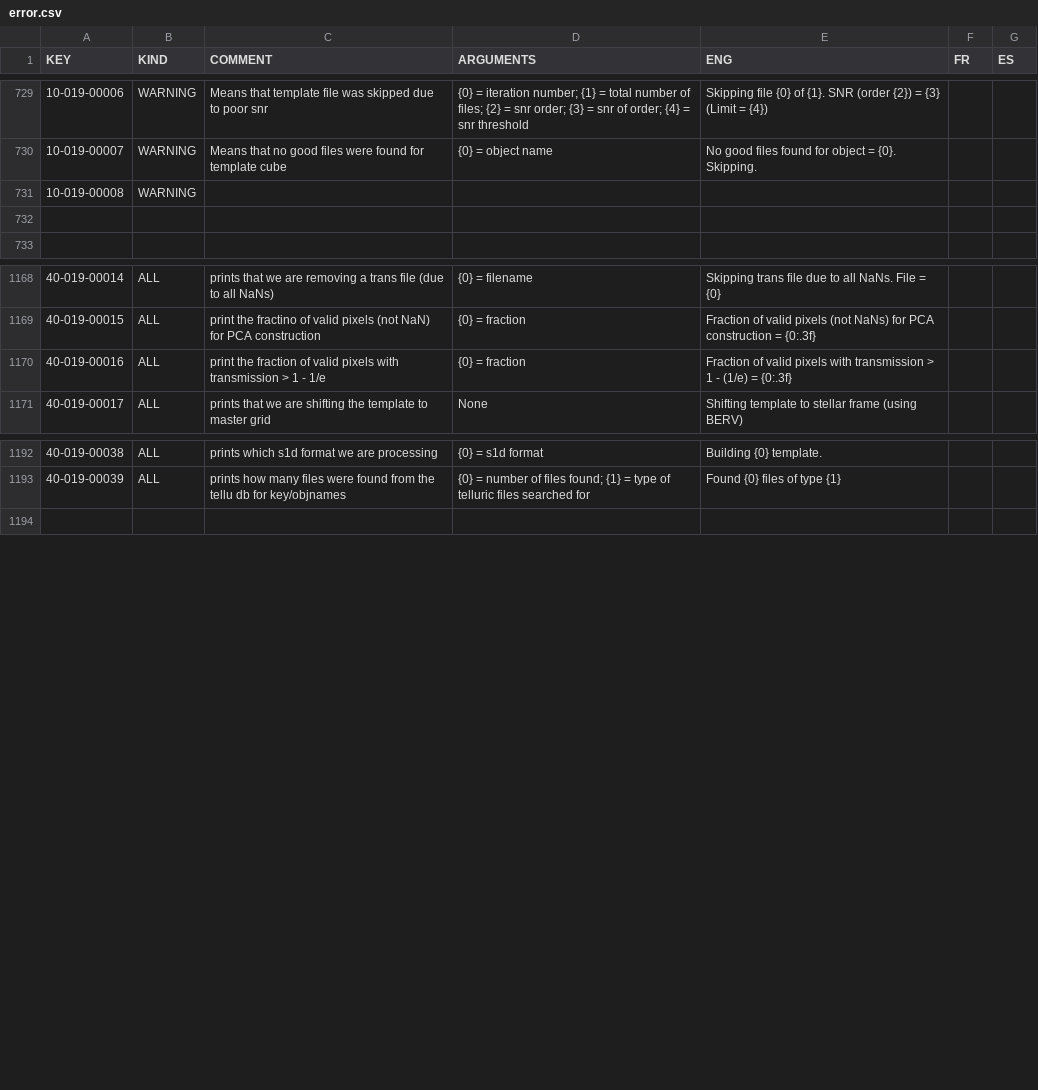
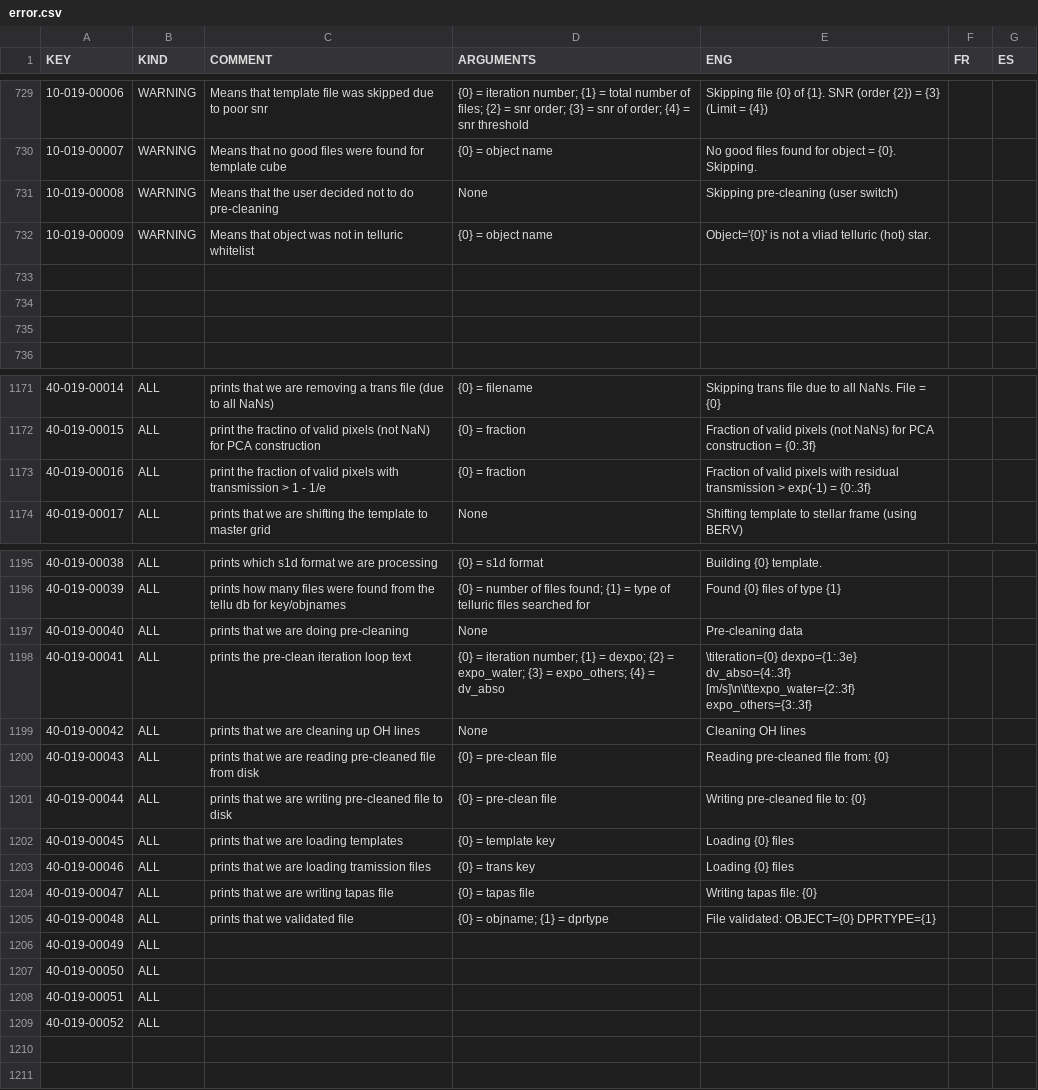
Before and after one commit to njcuk9999/apero-drs, a CSV file: apero/lang/databases/error.csv, drawn as a sheet; only a part is shown, gaps mark what is left out.

Commit message:
update language database

```diff
--- a/apero/lang/databases/error.csv
+++ b/apero/lang/databases/error.csv
@@ -730,3 +730,6 @@
 "10-019-00007","WARNING","Means that no good files were found for template cube","{0} = object name","No good files found for object = {0}. Skipping.","",""
-"10-019-00008","WARNING","","","","",""
+"10-019-00008","WARNING","Means that the user decided not to do pre-cleaning","None","Skipping pre-cleaning (user switch)","",""
+"10-019-00009","WARNING","Means that object was not in telluric whitelist","{0} = object name","Object='{0}' is not a vliad telluric (hot) star.","",""
+"","","","","","",""
+"","","","","","",""
 "","","","","","",""
@@ -1169,3 +1172,3 @@
 "40-019-00015","ALL","print the fractino of valid pixels (not NaN) for PCA construction","{0} = fraction","Fraction of valid pixels (not NaNs) for PCA construction = {0:.3f}","",""
-"40-019-00016","ALL","print the fraction of valid pixels with transmission > 1 - 1/e","{0} = fraction","Fraction of valid pixels with transmission > 1 - (1/e) = {0:.3f}","",""
+"40-019-00016","ALL","print the fraction of valid pixels with transmission > 1 - 1/e","{0} = fraction","Fraction of valid pixels with residual transmission > exp(-1) = {0:.3f}","",""
 "40-019-00017","ALL","prints that we are shifting the template to master grid","None","Shifting template to stellar frame (using BERV)","",""
@@ -1193,2 +1196,16 @@
 "40-019-00039","ALL","prints how many files were found from the tellu db for key/objnames","{0} = number of files found; {1} = type of telluric files searched for","Found {0} files of type {1}","",""
+"40-019-00040","ALL","prints that we are doing pre-cleaning","None","Pre-cleaning data","",""
+"40-019-00041","ALL","prints the pre-clean iteration loop text","{0} = iteration number; {1} = dexpo; {2} = expo_water; {3} = expo_others; {4} = dv_abso","\titeration={0} dexpo={1:.3e} dv_abso={4:.3f} [m/s]\n\t\texpo_water={2:.3f} expo_others={3:.3f}","",""
+"40-019-00042","ALL","prints that we are cleaning up OH lines","None","Cleaning OH lines","",""
+"40-019-00043","ALL","prints that we are reading pre-cleaned file from disk","{0} = pre-clean file","Reading pre-cleaned file from: {0}","",""
+"40-019-00044","ALL","prints that we are writing pre-cleaned file to disk","{0} = pre-clean file","Writing pre-cleaned file to: {0}","",""
+"40-019-00045","ALL","prints that we are loading templates","{0} = template key","Loading {0} files","",""
+"40-019-00046","ALL","prints that we are loading tramission files","{0} = trans key","Loading {0} files","",""
+"40-019-00047","ALL","prints that we are writing tapas file","{0} = tapas file","Writing tapas file: {0}","",""
+"40-019-00048","ALL","prints that we validated file","{0} = objname; {1} = dprtype","File validated: OBJECT={0} DPRTYPE={1}","",""
+"40-019-00049","ALL","","","","",""
+"40-019-00050","ALL","","","","",""
+"40-019-00051","ALL","","","","",""
+"40-019-00052","ALL","","","","",""
+"","","","","","",""
 "","","","","","",""
```
Also changed, not shown: 2 other files.
